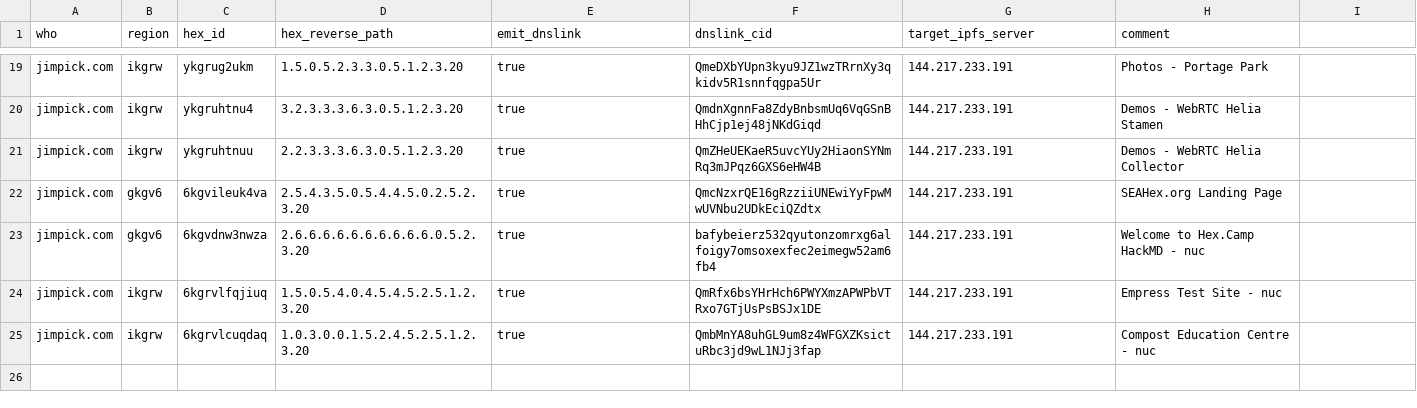
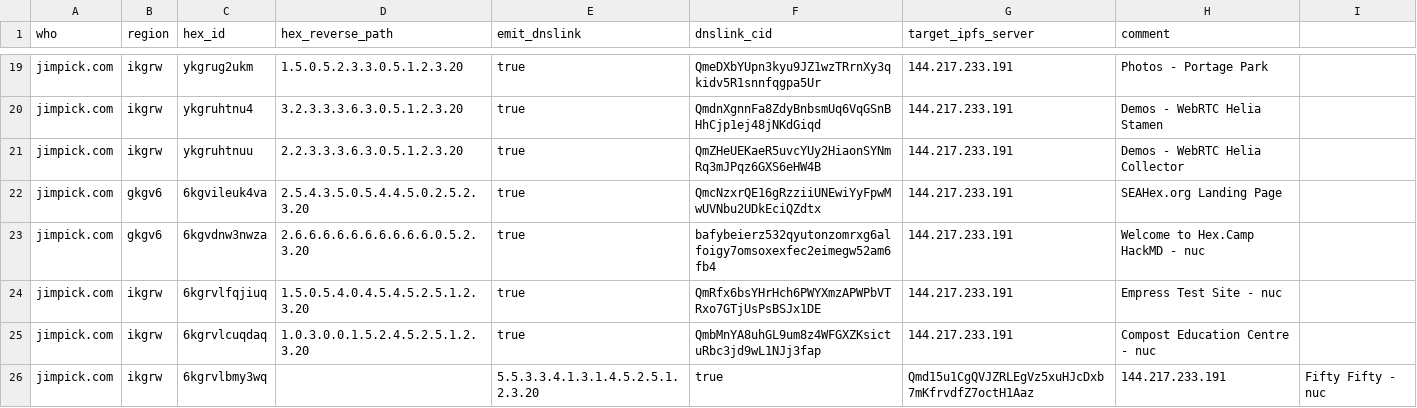
Before and after one commit to hexcamp/hexcamp-coredns, a CSV file: generator/sites/jim.csv, drawn as a sheet; only a part is shown, gaps mark what is left out.

Commit message:
Add fifty-fifty

```diff
--- a/generator/sites/jim.csv
+++ b/generator/sites/jim.csv
@@ -25 +25,2 @@ jimpick.com,ikgrw,6kgrvlfqjiuq,1.5.0.5.4.0.4.5.4.5.2.5.1.2.3.20,true,QmRfx6bsYHr
 jimpick.com,ikgrw,6kgrvlcuqdaq,1.0.3.0.0.1.5.2.4.5.2.5.1.2.3.20,true,QmbMnYA8uhGL9um8z4WFGXZKsictuRbc3jd9wL1NJj3fap,144.217.233.191,"Compost Education Centre - nuc"
+jimpick.com,ikgrw,6kgrvlbmy3wq,,5.5.3.3.4.1.3.1.4.5.2.5.1.2.3.20,true,Qmd15u1CgQVJZRLEgVz5xuHJcDxb7mKfrvdfZ7octH1Aaz,144.217.233.191,"Fifty Fifty - nuc"
```
